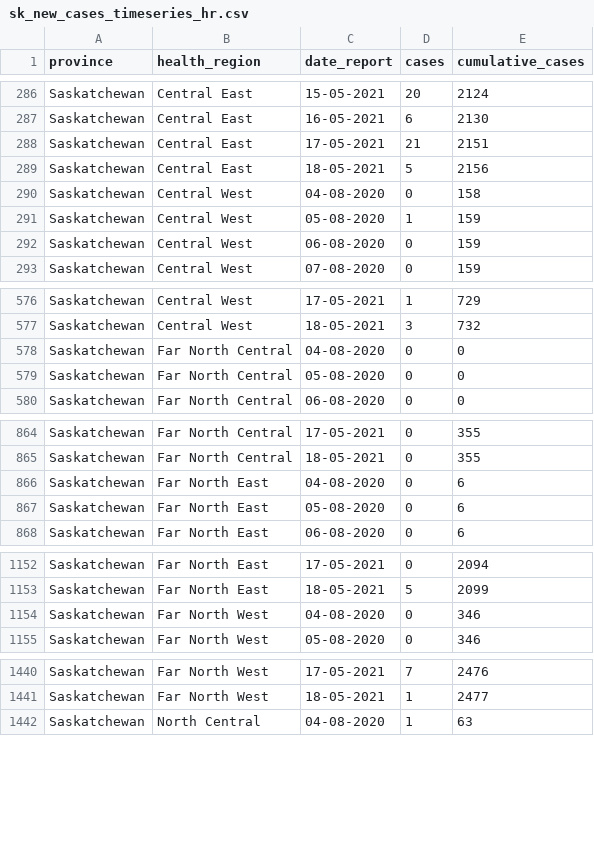
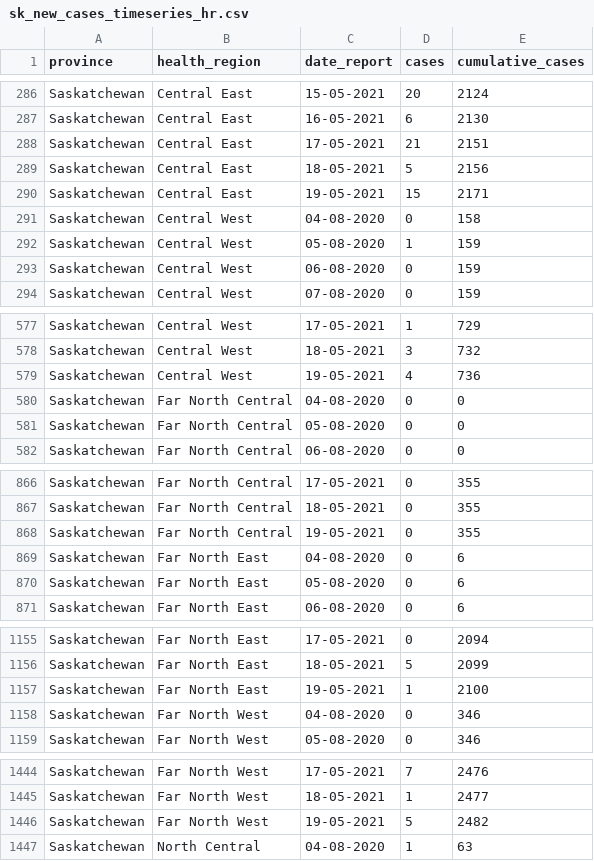
Before and after one commit to ccodwg/Covid19Canada, a CSV file: official_datasets/sk/timeseries_hr/sk_new_cases_timeseries_hr.csv, drawn as a sheet; only a part is shown, gaps mark what is left out; the diff covers the shown part only; the diff names each change by its address in the sheet, - before the commit and + after, or states it on an @@ line.

```diff
--- a/official_datasets/sk/timeseries_hr/sk_new_cases_timeseries_hr.csv
+++ b/official_datasets/sk/timeseries_hr/sk_new_cases_timeseries_hr.csv
+row 290: Saskatchewan | Central East | 19-05-2021 | 15 | 2171
+row 579: Saskatchewan | Central West | 19-05-2021 | 4 | 736
+row 868: Saskatchewan | Far North Central | 19-05-2021 | 0 | 355
+row 1157: Saskatchewan | Far North East | 19-05-2021 | 1 | 2100
+row 1446: Saskatchewan | Far North West | 19-05-2021 | 5 | 2482
```
Also changed, not shown: 8 added rows elsewhere in this file, individual_level/cases_extra/cases_case_source.csv, individual_level/mortality_2021.csv, 28 other files.
